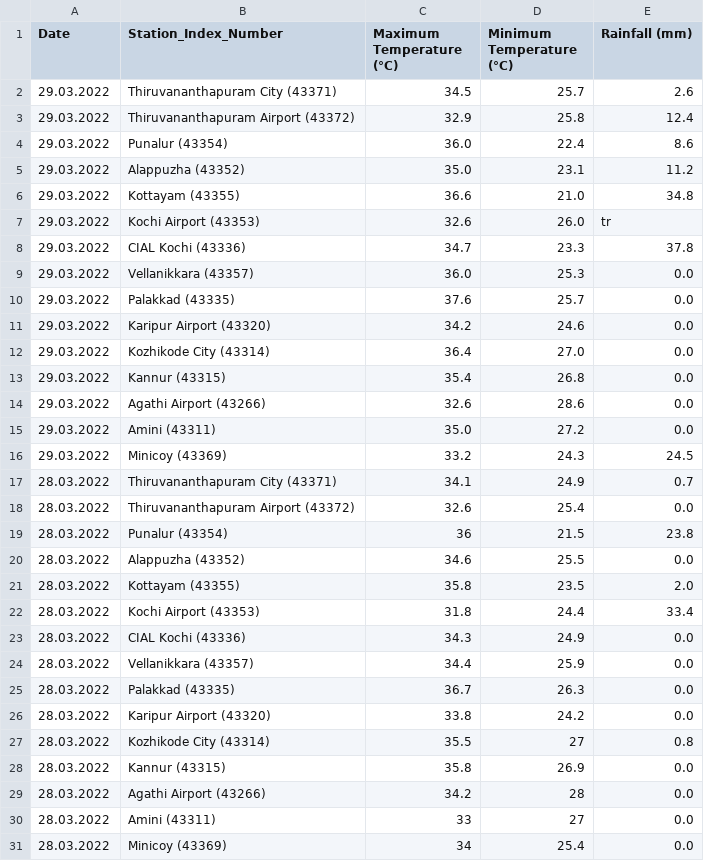
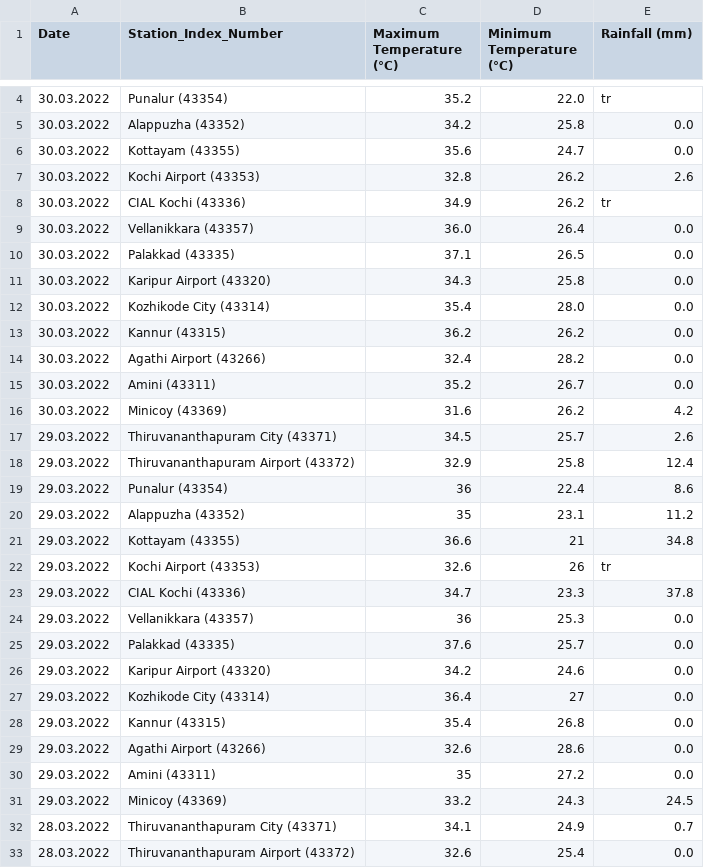
Before and after one commit to Open-Oven/kerala-weather-collector, a CSV file: data/weather_accum.csv, drawn as a sheet; only a part is shown, gaps mark what is left out; the shorter side is filled out with more unchanged rows; the diff covers the shown part only.

```diff
--- a/data/weather_accum.csv
+++ b/data/weather_accum.csv
@@ -2,15 +4,28 @@ Date,Station_Index_Number,Maximum Temperature (°C),Minimum Temperature (°C),Ra
+30.03.2022,Punalur (43354),35.2,22.0,tr
+30.03.2022,Alappuzha (43352),34.2,25.8,0.0
+30.03.2022,Kottayam (43355),35.6,24.7,0.0
+30.03.2022,Kochi Airport (43353),32.8,26.2,2.6
+30.03.2022,CIAL Kochi (43336),34.9,26.2,tr
+30.03.2022,Vellanikkara (43357),36.0,26.4,0.0
+30.03.2022,Palakkad (43335),37.1,26.5,0.0
+30.03.2022,Karipur Airport (43320),34.3,25.8,0.0
+30.03.2022,Kozhikode City (43314),35.4,28.0,0.0
+30.03.2022,Kannur (43315),36.2,26.2,0.0
+30.03.2022,Agathi Airport (43266),32.4,28.2,0.0
+30.03.2022,Amini (43311),35.2,26.7,0.0
+30.03.2022,Minicoy (43369),31.6,26.2,4.2
 29.03.2022,Thiruvananthapuram City (43371),34.5,25.7,2.6
 29.03.2022,Thiruvananthapuram Airport (43372),32.9,25.8,12.4
-29.03.2022,Punalur (43354),36.0,22.4,8.6
-29.03.2022,Alappuzha (43352),35.0,23.1,11.2
-29.03.2022,Kottayam (43355),36.6,21.0,34.8
-29.03.2022,Kochi Airport (43353),32.6,26.0,tr
+29.03.2022,Punalur (43354),36,22.4,8.6
+29.03.2022,Alappuzha (43352),35,23.1,11.2
+29.03.2022,Kottayam (43355),36.6,21,34.8
+29.03.2022,Kochi Airport (43353),32.6,26,tr
 29.03.2022,CIAL Kochi (43336),34.7,23.3,37.8
-29.03.2022,Vellanikkara (43357),36.0,25.3,0.0
+29.03.2022,Vellanikkara (43357),36,25.3,0.0
 29.03.2022,Palakkad (43335),37.6,25.7,0.0
 29.03.2022,Karipur Airport (43320),34.2,24.6,0.0
-29.03.2022,Kozhikode City (43314),36.4,27.0,0.0
+29.03.2022,Kozhikode City (43314),36.4,27,0.0
 29.03.2022,Kannur (43315),35.4,26.8,0.0
 29.03.2022,Agathi Airport (43266),32.6,28.6,0.0
-29.03.2022,Amini (43311),35.0,27.2,0.0
+29.03.2022,Amini (43311),35,27.2,0.0
 29.03.2022,Minicoy (43369),33.2,24.3,24.5
```
Also changed, not shown: 2 added rows elsewhere in this file, 1 other file.
